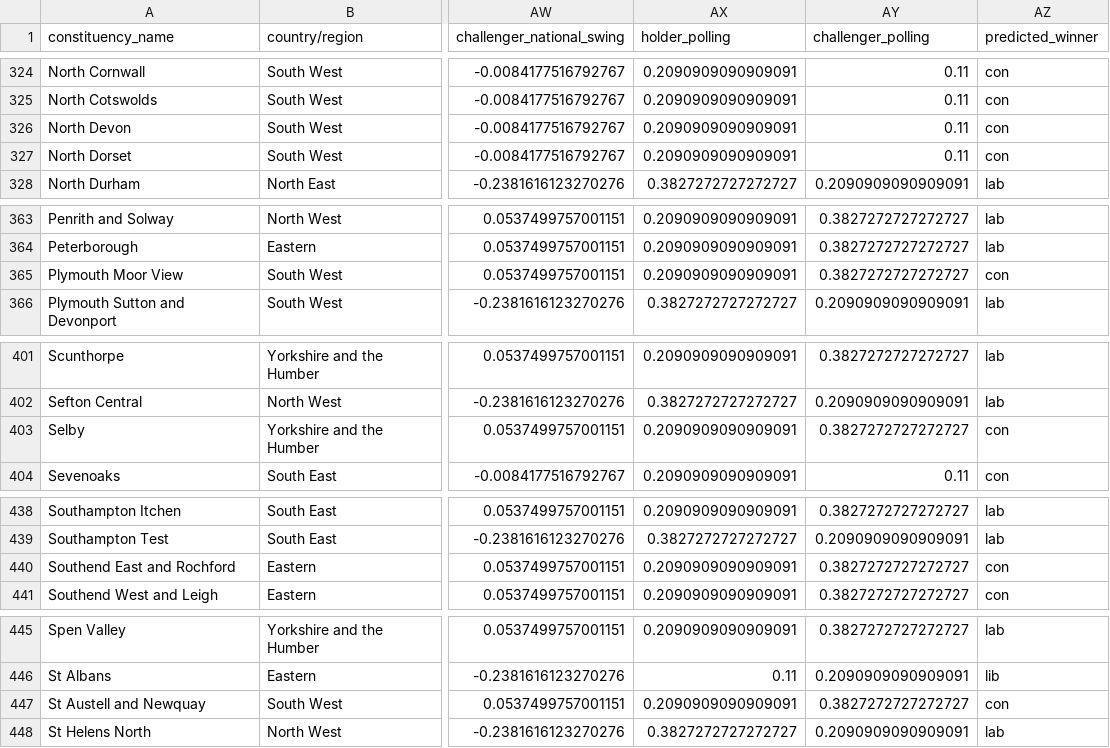
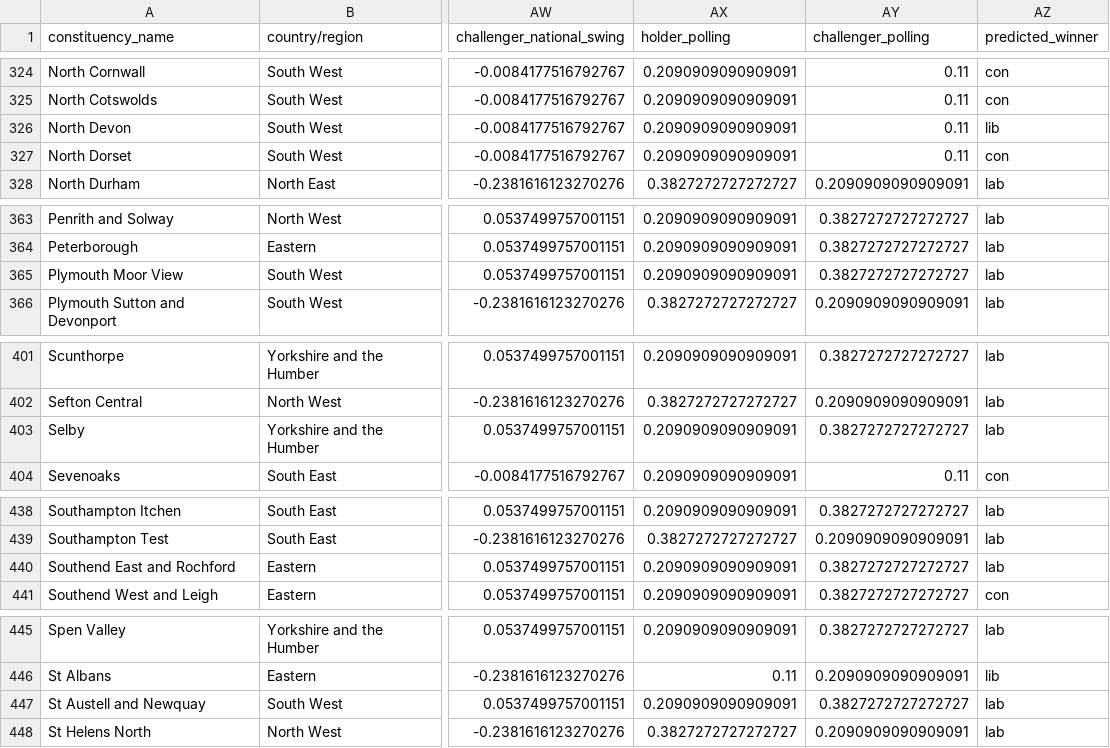
Before and after one commit to jonathanmoore4/Election-Prediction-12.08, a CSV file: outputs/reports/test_predictions.csv, drawn as a sheet; only a part is shown, gaps mark what is left out; the diff covers the shown part only; the diff names each change by its address in the sheet, - before the commit and + after, or states it on an @@ line.

```diff
--- a/outputs/reports/test_predictions.csv
+++ b/outputs/reports/test_predictions.csv
-AZ326 (predicted_winner): con
+AZ326 (predicted_winner): lib
-AZ365 (predicted_winner): con
+AZ365 (predicted_winner): lab
-AZ403 (predicted_winner): con
+AZ403 (predicted_winner): lab
-AZ440 (predicted_winner): con
+AZ440 (predicted_winner): lab
-AZ447 (predicted_winner): con
+AZ447 (predicted_winner): lab
```
Also changed, not shown: 20 edited cells elsewhere in this file, 34 other files.
